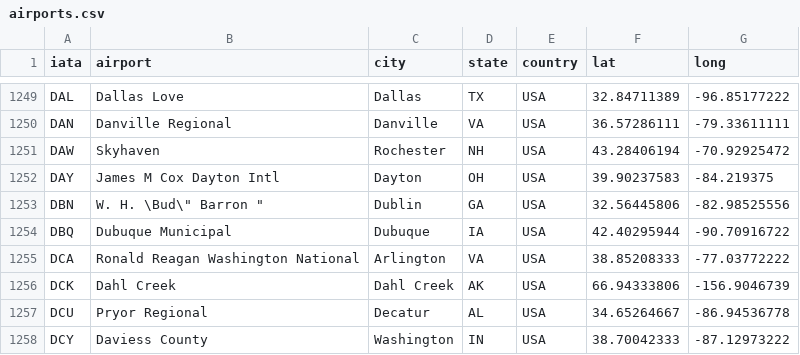
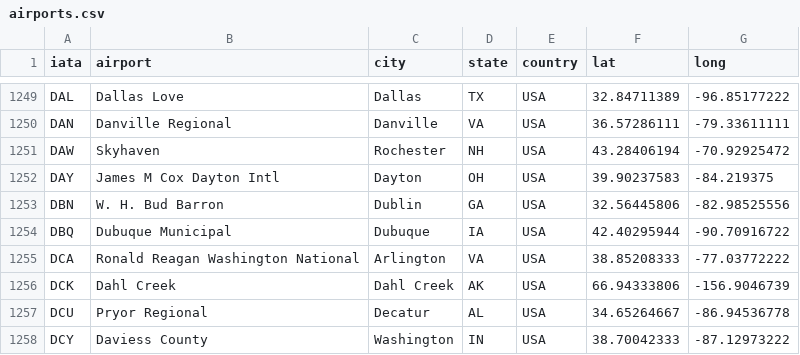
Before and after one commit to jedgroev/SGWebsite, a CSV file: lessons/20180206_Exploratory_Data_Analysis_with_R_Marc/airports.csv, drawn as a sheet; only a part is shown, gaps mark what is left out.

Commit message:
removed quotes (line 1253)

```diff
--- a/lessons/20180206_Exploratory_Data_Analysis_with_R_Marc/airports.csv
+++ b/lessons/20180206_Exploratory_Data_Analysis_with_R_Marc/airports.csv
@@ -1252,3 +1252,3 @@ DAW;Skyhaven;Rochester;NH;USA;43.28406194;-70.92925472
 DAY;James M Cox Dayton Intl;Dayton;OH;USA;39.90237583;-84.219375
-DBN;"W. H. \Bud\"" Barron """;Dublin;GA;USA;32.56445806;-82.98525556
+DBN;W. H. Bud Barron;Dublin;GA;USA;32.56445806;-82.98525556
 DBQ;Dubuque Municipal;Dubuque;IA;USA;42.40295944;-90.70916722
```
